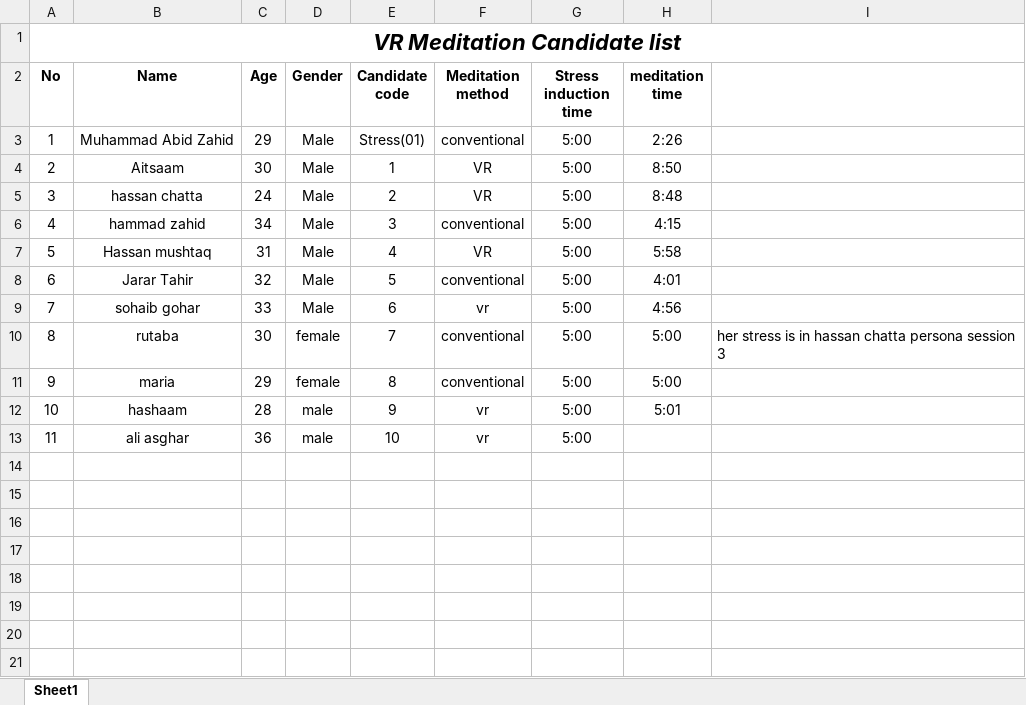
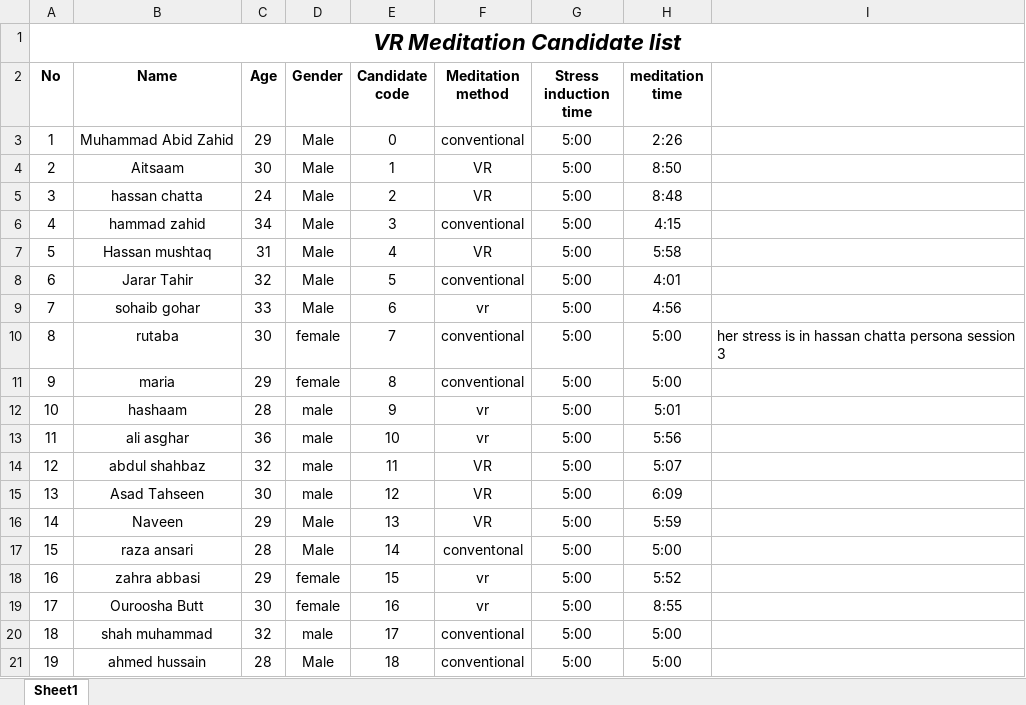
Before and after one commit to MAZahid96/AI-guided-meditation-using-VR-Thesis-, an Excel workbook: result folder/Candidate List.xlsx, sheet Sheet1, drawn as a sheet; values as stored, in another font and other column widths than the file's, no borders; the diff names each change by its address in the sheet, - before the commit and + after, or states it on an @@ line.

Commit message:
working on result folder

```diff
--- a/result folder/Candidate List.xlsx (sheet Sheet1)
+++ b/result folder/Candidate List.xlsx (sheet Sheet1)
-E3 (Candidate code): Stress(01)
+E3 (Candidate code): 0
-H13 (meditation time): (empty)
+H13 (meditation time): 5:56
+row 14: 12 | abdul shahbaz | 32 | male | 11 | VR | 5:00 | 5:07
+row 15: 13 | Asad Tahseen | 30 | male | 12 | VR | 5:00 | 6:09
+row 16: 14 | Naveen | 29 | Male | 13 | VR | 5:00 | 5:59
+row 17: 15 | raza ansari | 28 | Male | 14 | conventonal | 5:00 | 5:00
+row 18: 16 | zahra abbasi | 29 | female | 15 | vr | 5:00 | 5:52
+row 19: 17 | Ouroosha Butt | 30 | female | 16 | vr | 5:00 | 8:55
+row 20: 18 | shah muhammad | 32 | male | 17 | conventional | 5:00 | 5:00
+row 21: 19 | ahmed hussain | 28 | Male | 18 | conventional | 5:00 | 5:00
```
Also changed, not shown: 58 other files.
